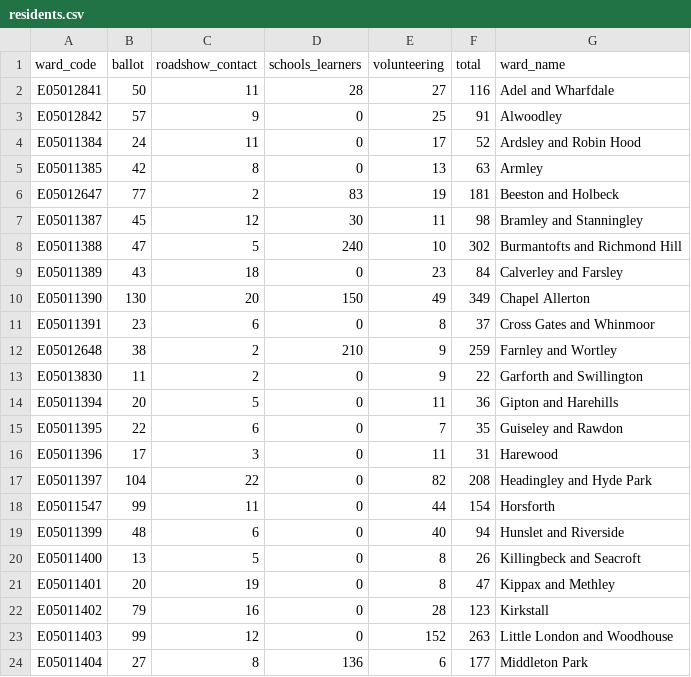
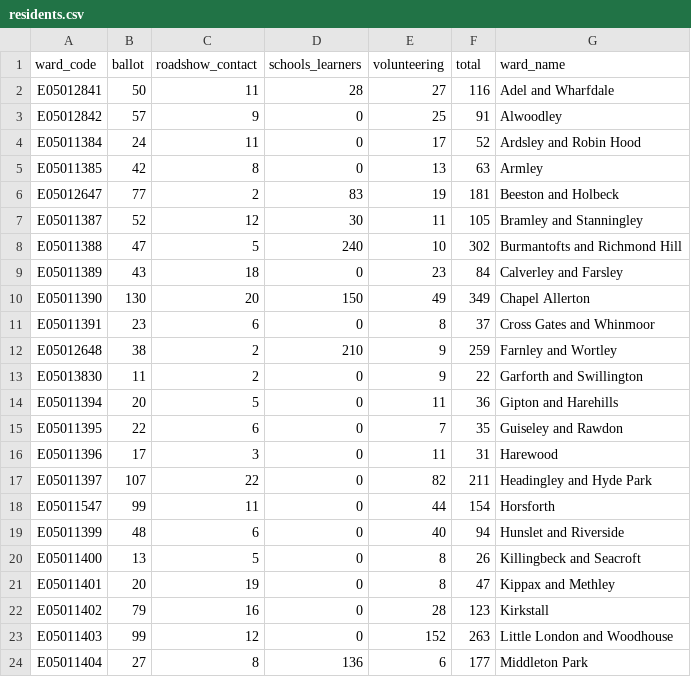
Before and after one commit to open-innovations/leeds-2023, a CSV file: docs/dashboard/community/_data/residents.csv, drawn as a sheet; only a part is shown.

```diff
--- a/docs/dashboard/community/_data/residents.csv
+++ b/docs/dashboard/community/_data/residents.csv
@@ -6,3 +6,3 @@ E05011385,42,8,0,13,63,Armley
 E05012647,77,2,83,19,181,Beeston and Holbeck
-E05011387,45,12,30,11,98,Bramley and Stanningley
+E05011387,52,12,30,11,105,Bramley and Stanningley
 E05011388,47,5,240,10,302,Burmantofts and Richmond Hill
@@ -16,3 +16,3 @@ E05011395,22,6,0,7,35,Guiseley and Rawdon
 E05011396,17,3,0,11,31,Harewood
-E05011397,104,22,0,82,208,Headingley and Hyde Park
+E05011397,107,22,0,82,211,Headingley and Hyde Park
 E05011547,99,11,0,44,154,Horsforth
```
Also changed, not shown: 1 other file.
